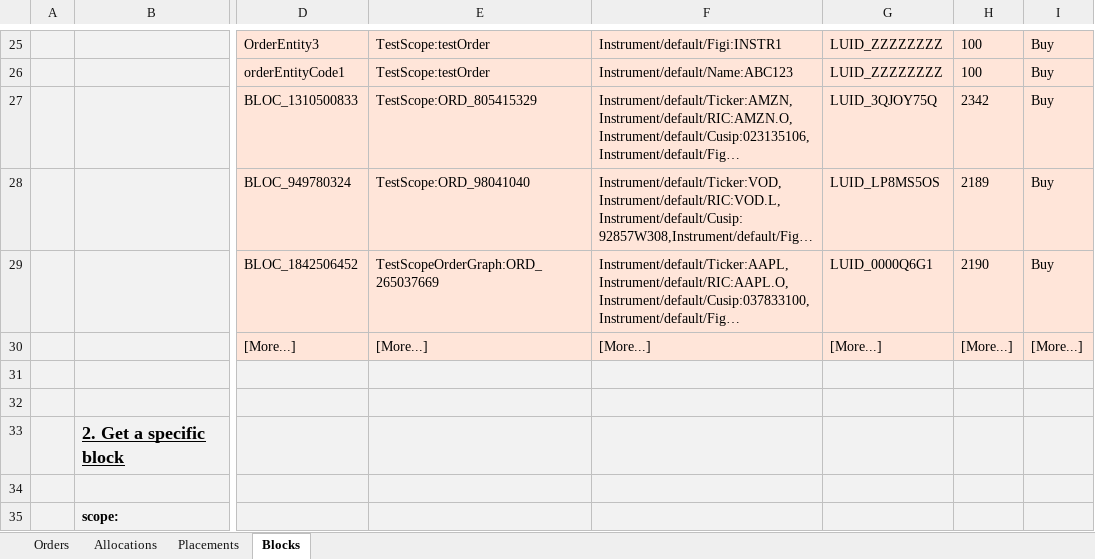
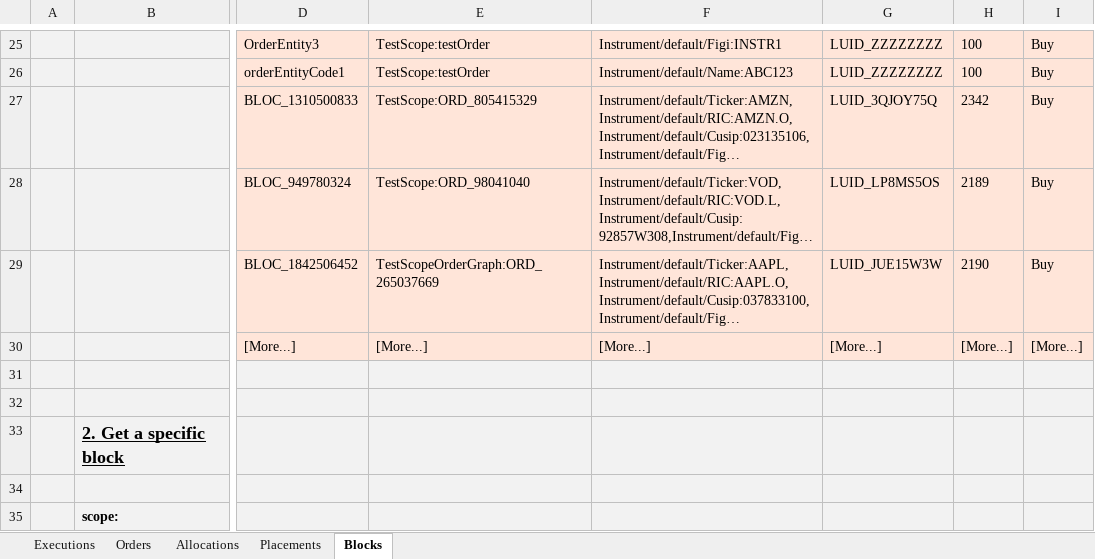
Before and after one commit to finbourne/sample-excel, an Excel workbook: LUSID Excel - Manage Orders.xlsx, sheet Blocks, drawn as a sheet; only a part is shown, gaps mark what is left out; long unchanged cells end in …; values as stored, in another font and other column widths than the file's, no borders; charts and pictures not drawn; the diff names each change by its address in the sheet, - before the commit and + after, or states it on an @@ line.

Commit message:
CTECH-886 execution example (#25)

```diff
--- a/LUSID Excel - Manage Orders.xlsx (sheet Blocks)
+++ b/LUSID Excel - Manage Orders.xlsx (sheet Blocks)
+sheet tab: Executions
-G29: LUID_0000Q6G1
+G29: LUID_JUE15W3W
```
Also changed, not shown: sheet Orders, sheet Placements, charts or pictures.
